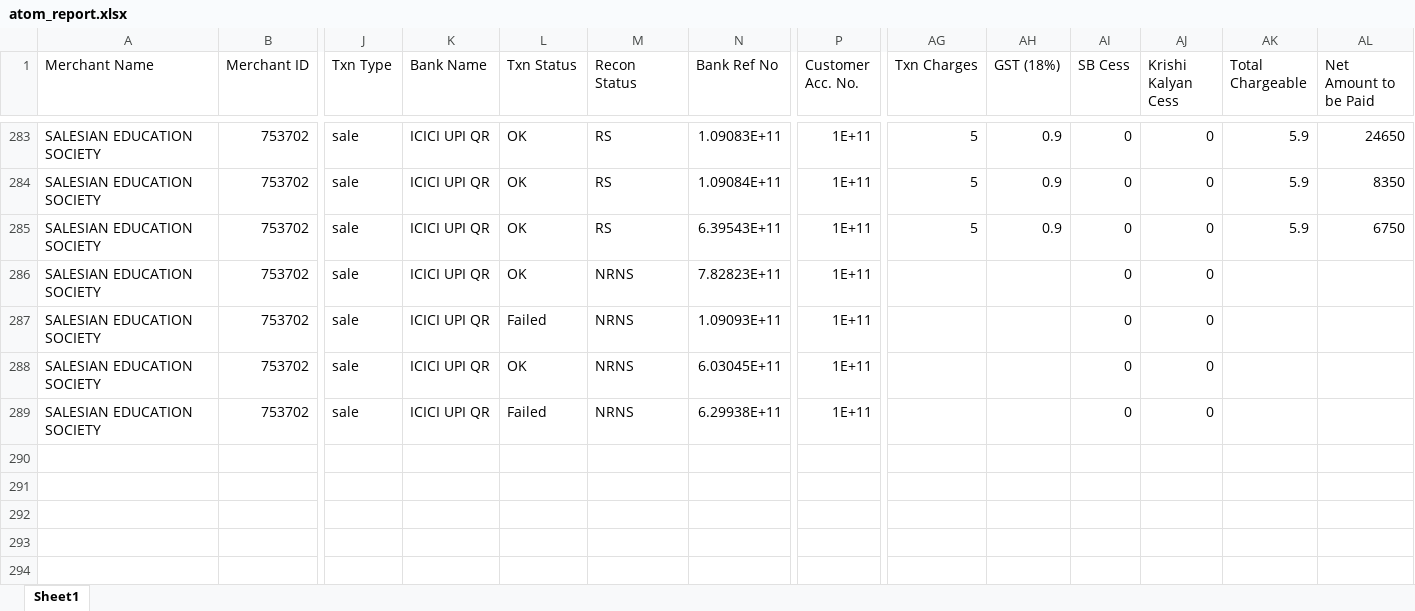
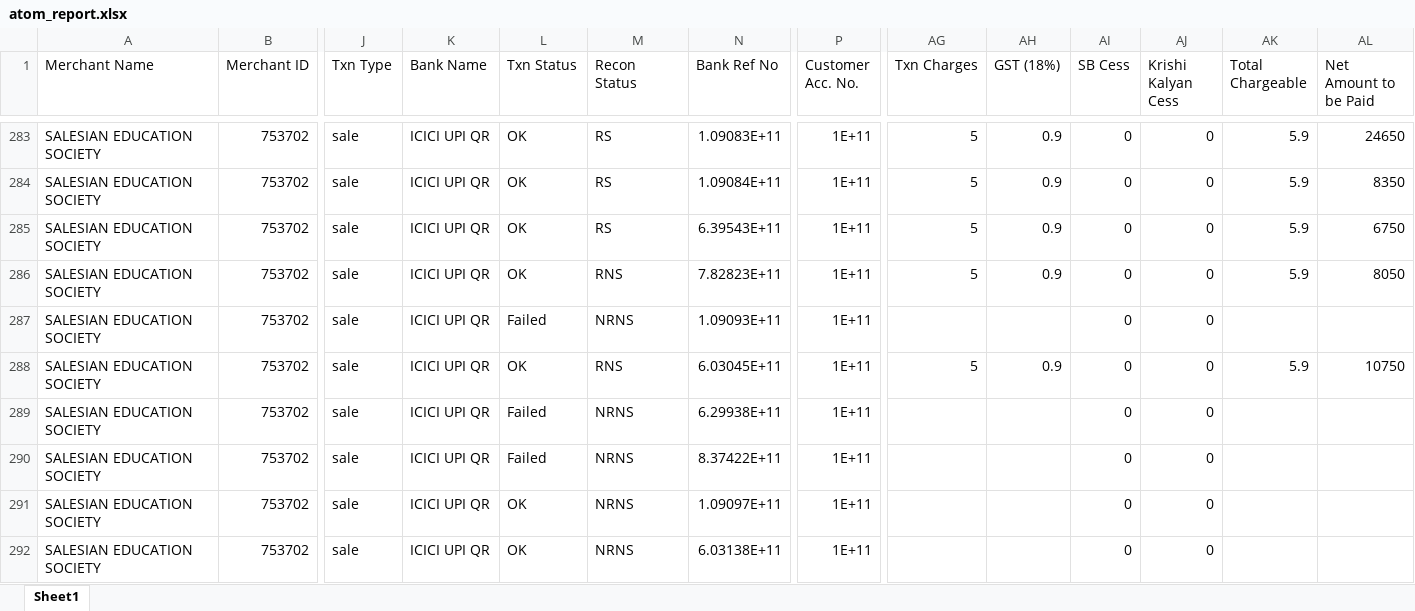
Before and after one commit to harikiran-dev-schooldb/kotak-salesian-school-dbms, an Excel workbook: source_data/atom_report.xlsx, sheet Sheet1, drawn as a sheet; only a part is shown, gaps mark what is left out; values as stored, in another font and other column widths than the file's, no borders; rows hold the shown columns only; the diff names each change by its address in the sheet, - before the commit and + after, or states it on an @@ line.

Commit message:
Update fee collection and reports with latest payments
Added new fee payment records for multiple students in the 2025-26 academic year across several CSV and Excel files. Updated fee status and payment breakdowns for students who have completed additional or full payments, ensuring all reports and summaries reflect the latest data.

```diff
--- a/source_data/atom_report.xlsx (sheet Sheet1)
+++ b/source_data/atom_report.xlsx (sheet Sheet1)
-M286 (Recon Status): NRNS
+M286 (Recon Status): RNS
-AG286 (Txn Charges): (empty)
+AG286 (Txn Charges): 5
-AH286 (GST (18%)): (empty)
+AH286 (GST (18%)): 0.9
-AK286 (Total Chargeable): (empty)
+AK286 (Total Chargeable): 5.9
-AL286 (Net Amount to be Paid): (empty)
+AL286 (Net Amount to be Paid): 8050
-M288 (Recon Status): NRNS
+M288 (Recon Status): RNS
-AG288 (Txn Charges): (empty)
+AG288 (Txn Charges): 5
-AH288 (GST (18%)): (empty)
+AH288 (GST (18%)): 0.9
-AK288 (Total Chargeable): (empty)
+AK288 (Total Chargeable): 5.9
-AL288 (Net Amount to be Paid): (empty)
+AL288 (Net Amount to be Paid): 10750
+row 290: SALESIAN EDUCATION SOCIETY | 753702 | sale | ICICI UPI QR | Failed | NRNS | 8.37422E+11 | 1E+11 |  |  | 0 | 0
+row 291: SALESIAN EDUCATION SOCIETY | 753702 | sale | ICICI UPI QR | OK | NRNS | 1.09097E+11 | 1E+11 |  |  | 0 | 0
+row 292: SALESIAN EDUCATION SOCIETY | 753702 | sale | ICICI UPI QR | OK | NRNS | 6.03138E+11 | 1E+11 |  |  | 0 | 0
```
Also changed, not shown: output_data/atom_report_cleaned.xlsx, 10 other files.
